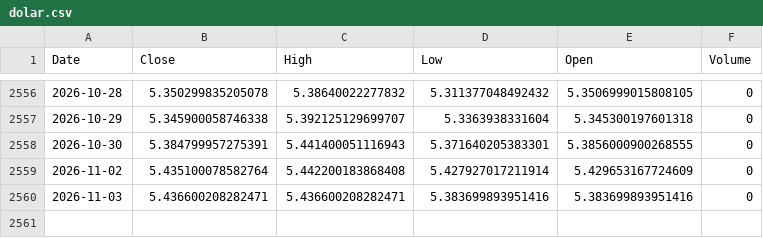
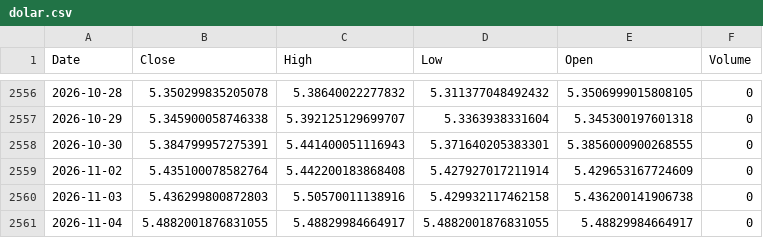
Before and after one commit to leponodobrasil/cotacao-dolar, a CSV file: dolar.csv, drawn as a sheet; only a part is shown, gaps mark what is left out.

```diff
--- a/dolar.csv
+++ b/dolar.csv
@@ -2559,2 +2559,3 @@ Date,Close,High,Low,Open,Volume
 2026-11-02,5.435100078582764,5.442200183868408,5.427927017211914,5.429653167724609,0
-2026-11-03,5.436600208282471,5.436600208282471,5.383699893951416,5.383699893951416,0
+2026-11-03,5.436299800872803,5.50570011138916,5.429932117462158,5.436200141906738,0
+2026-11-04,5.4882001876831055,5.48829984664917,5.4882001876831055,5.48829984664917,0
```
